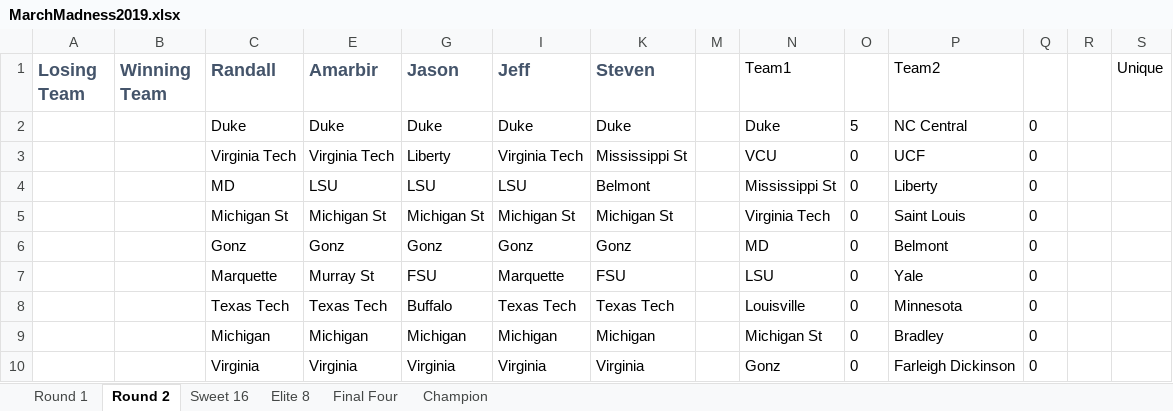
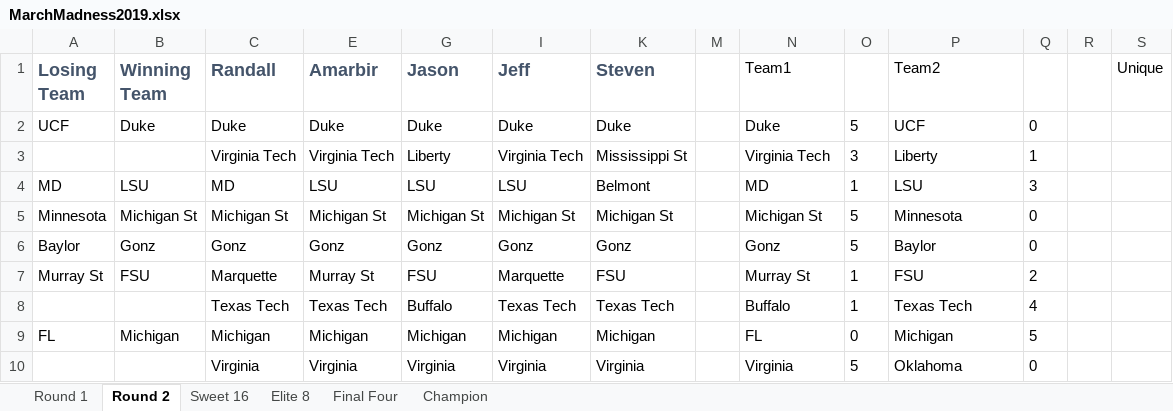
Before and after one commit to MadPacUte/NCAA2019, an Excel workbook: MarchMadness2019.xlsx, sheet Round 2, drawn as a sheet; only a part is shown; values as stored, in another font and other column widths than the file's, no borders; conditional formats not drawn; removed rows and columns are numbered as before the commit, all else as after; the diff covers the shown part only; the diff names each change by its address in the sheet, - before the commit and + after, or states it on an @@ line.

Commit message:
Add files via upload

```diff
--- a/MarchMadness2019.xlsx (sheet Round 2)
+++ b/MarchMadness2019.xlsx (sheet Round 2)
-A2 (Losing Team): (empty)
+A2 (Losing Team): UCF
-B2 (Winning Team): (empty)
+B2 (Winning Team): Duke
-P2 (Team2): NC Central
+P2 (Team2): UCF
-N3 (Team1): VCU
+N3 (Team1): Virginia Tech
-O3: 0
+O3: 3
-P3 (Team2): UCF
+P3 (Team2): Liberty
-Q3: 0
+Q3: 1
-row 4:  |  | MD | LSU | LSU | LSU | Belmont |  | Mississippi St | 0 | Liberty | 0
+row 4: MD | LSU | MD | LSU | LSU | LSU | Belmont |  | MD | 1 | LSU | 3
-A5 (Losing Team): (empty)
+A5 (Losing Team): Minnesota
-B5 (Winning Team): (empty)
+B5 (Winning Team): Michigan St
-N5 (Team1): Virginia Tech
+N5 (Team1): Michigan St
-O5:O6: 0
+O5:O6: 5
-P5 (Team2): Saint Louis
+P5 (Team2): Minnesota
-A6 (Losing Team): (empty)
+A6 (Losing Team): Baylor
-B6 (Winning Team): (empty)
+B6 (Winning Team): Gonz
-N6 (Team1): MD
+N6 (Team1): Gonz
-P6 (Team2): Belmont
+P6 (Team2): Baylor
-row 7:  |  | Marquette | Murray St | FSU | Marquette | FSU |  | LSU | 0 | Yale | 0
+row 7: Murray St | FSU | Marquette | Murray St | FSU | Marquette | FSU |  | Murray St | 1 | FSU | 2
-N8 (Team1): Louisville
+N8 (Team1): Buffalo
-O8: 0
+O8: 1
-P8 (Team2): Minnesota
+P8 (Team2): Texas Tech
-Q8: 0
+Q8: 4
-A9 (Losing Team): (empty)
+A9 (Losing Team): FL
-B9 (Winning Team): (empty)
+B9 (Winning Team): Michigan
-N9 (Team1): Michigan St
+N9 (Team1): FL
-P9 (Team2): Bradley
+P9 (Team2): Michigan
-Q9: 0
+Q9: 5
-N10 (Team1): Gonz
+N10 (Team1): Virginia
-O10: 0
+O10: 5
-P10 (Team2): Farleigh Dickinson
+P10 (Team2): Oklahoma
```
Also changed, not shown: 3 added rows, 18 removed rows and 21 edited cells elsewhere in this sheet, sheet Round 1, hidden cells.
